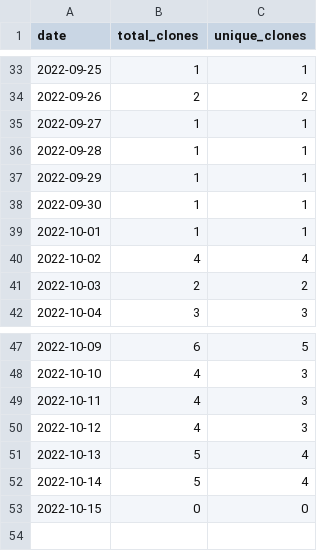
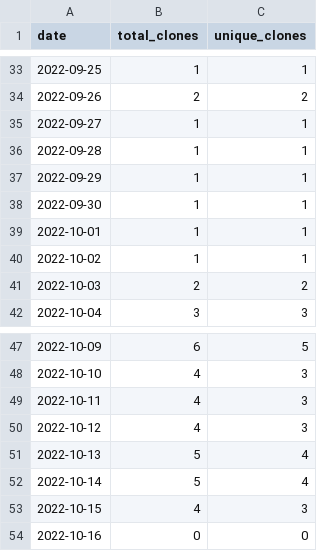
Before and after one commit to wumphlett/COMP-3220, a CSV file: .traffic/clones.csv, drawn as a sheet; only a part is shown, gaps mark what is left out.

Commit message:
Updating repository traffic

```diff
--- a/.traffic/clones.csv
+++ b/.traffic/clones.csv
@@ -39,3 +39,3 @@ date,total_clones,unique_clones
 2022-10-01,1,1
-2022-10-02,4,4
+2022-10-02,1,1
 2022-10-03,2,2
@@ -52,2 +52,3 @@ date,total_clones,unique_clones
 2022-10-14,5,4
-2022-10-15,0,0
+2022-10-15,4,3
+2022-10-16,0,0
```
Also changed, not shown: .traffic/views.csv, 3 other files.
